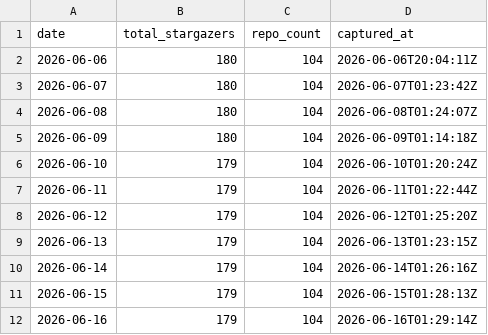
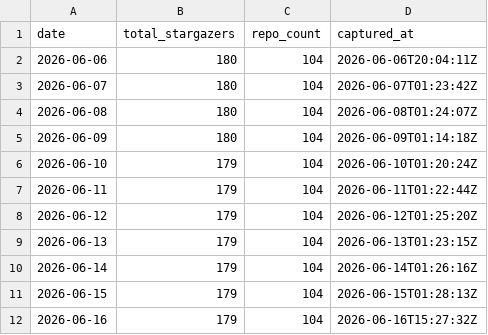
Before and after one commit to pRizz/github-stats, a CSV file: generated/star-history.csv, drawn as a sheet.

```diff
--- a/generated/star-history.csv
+++ b/generated/star-history.csv
@@ -11,2 +11,2 @@ date,total_stargazers,repo_count,captured_at
 2026-06-15,179,104,2026-06-15T01:28:13Z
-2026-06-16,179,104,2026-06-16T01:29:14Z
+2026-06-16,179,104,2026-06-16T15:27:32Z
```
Also changed, not shown: 10 other files.
